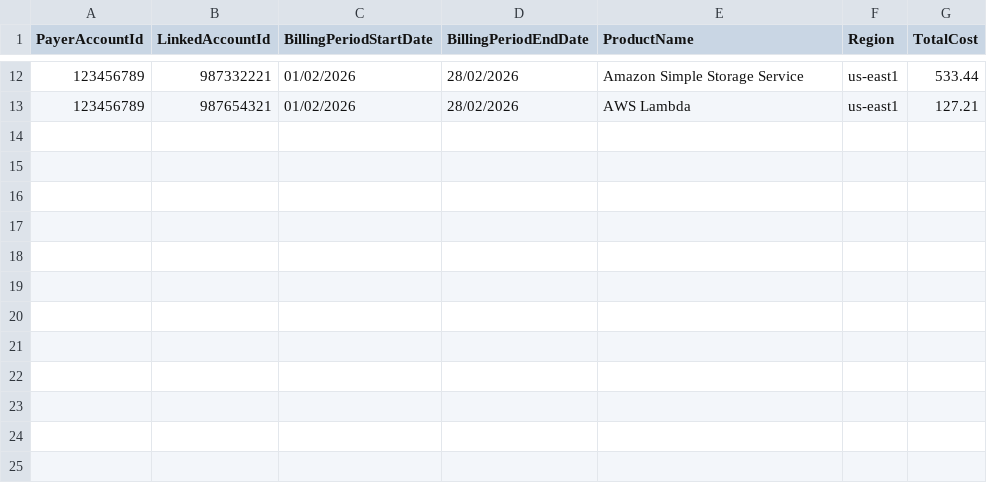
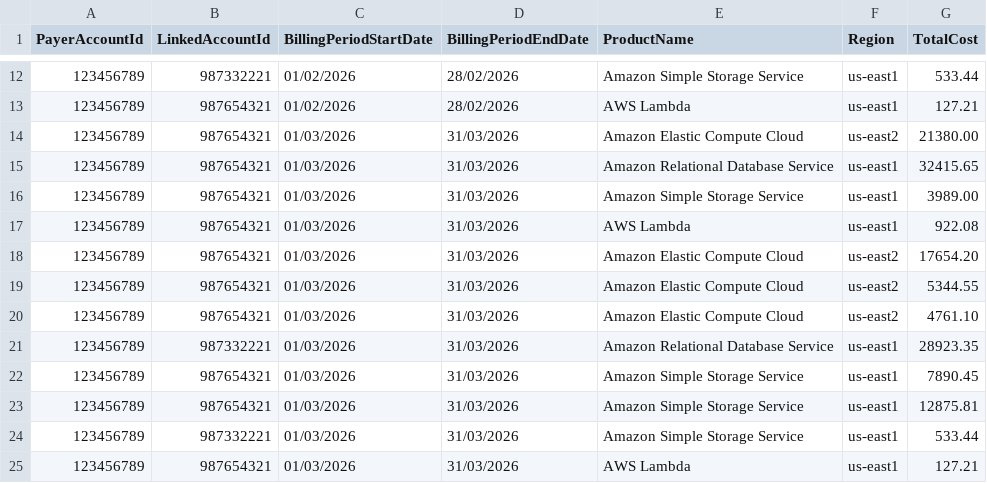
Before and after one commit to rbettini/csv-grafana, a CSV file: billing.csv, drawn as a sheet; only a part is shown, gaps mark what is left out; the diff names each change by its address in the sheet, - before the commit and + after, or states it on an @@ line.

Commit message:
Update billing.csv

```diff
--- a/billing.csv
+++ b/billing.csv
+row 14: 123456789 | 987654321 | 01/03/2026 | 31/03/2026 | Amazon Elastic Compute Cloud | us-east2 | 21380.00
+row 15: 123456789 | 987654321 | 01/03/2026 | 31/03/2026 | Amazon Relational Database Service | us-east1 | 32415.65
+row 16: 123456789 | 987654321 | 01/03/2026 | 31/03/2026 | Amazon Simple Storage Service | us-east1 | 3989.00
+row 17: 123456789 | 987654321 | 01/03/2026 | 31/03/2026 | AWS Lambda | us-east1 | 922.08
+row 18: 123456789 | 987654321 | 01/03/2026 | 31/03/2026 | Amazon Elastic Compute Cloud | us-east2 | 17654.20
+row 19: 123456789 | 987654321 | 01/03/2026 | 31/03/2026 | Amazon Elastic Compute Cloud | us-east2 | 5344.55
+row 20: 123456789 | 987654321 | 01/03/2026 | 31/03/2026 | Amazon Elastic Compute Cloud | us-east2 | 4761.10
+row 21: 123456789 | 987332221 | 01/03/2026 | 31/03/2026 | Amazon Relational Database Service | us-east1 | 28923.35
+row 22: 123456789 | 987654321 | 01/03/2026 | 31/03/2026 | Amazon Simple Storage Service | us-east1 | 7890.45
+row 23: 123456789 | 987654321 | 01/03/2026 | 31/03/2026 | Amazon Simple Storage Service | us-east1 | 12875.81
+row 24: 123456789 | 987332221 | 01/03/2026 | 31/03/2026 | Amazon Simple Storage Service | us-east1 | 533.44
+row 25: 123456789 | 987654321 | 01/03/2026 | 31/03/2026 | AWS Lambda | us-east1 | 127.21
```
